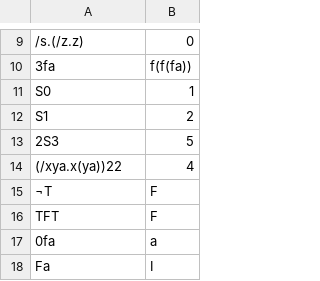
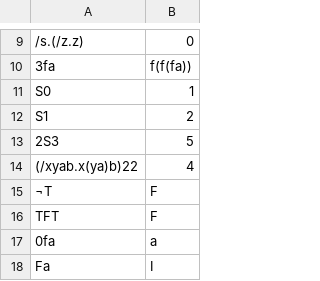
Before and after one commit to ChaseG87/MDM2Group12, a CSV file: TestCases.csv, drawn as a sheet; only a part is shown, gaps mark what is left out.

Commit message:
Update testcases.csv example 13

```diff
--- a/TestCases.csv
+++ b/TestCases.csv
@@ -13,3 +13,3 @@ S1,2
 2S3,5
-(/xya.x(ya))22,4
+(/xyab.x(ya)b)22,4
 ¬T,F
```
